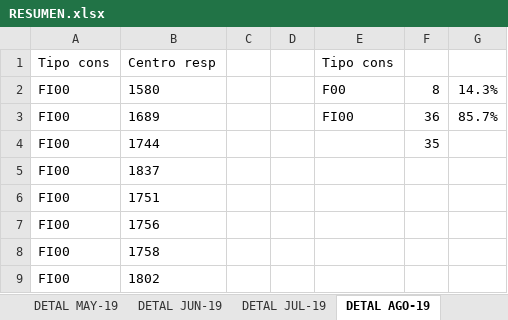
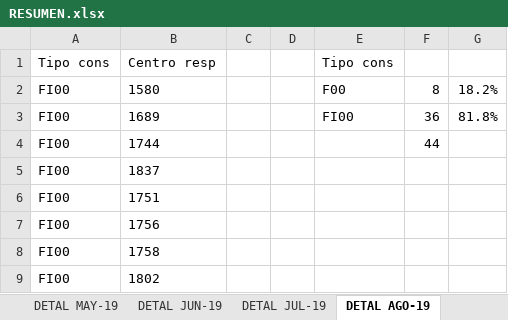
Before and after one commit to jaimeparramilic/PROYECTO1-INGRESOS, an Excel workbook: DOCUMENTACION/INDICADOR FACTURACIÓN/RESUMEN.xlsx, sheet DETAL AGO-19, drawn as a sheet; only a part is shown; values as stored, in another font and other column widths than the file's, no borders; the diff names each change by its address in the sheet, - before the commit and + after, or states it on an @@ line.

```diff
--- a/DOCUMENTACION/INDICADOR FACTURACIÓN/RESUMEN.xlsx (sheet DETAL AGO-19)
+++ b/DOCUMENTACION/INDICADOR FACTURACIÓN/RESUMEN.xlsx (sheet DETAL AGO-19)
-G2: 14.3%
+G2: 18.2%
-G3: 85.7%
+G3: 81.8%
-F4: 35
+F4: 44
```
Also changed, not shown: sheet DETAL JUL-19, charts or pictures.
